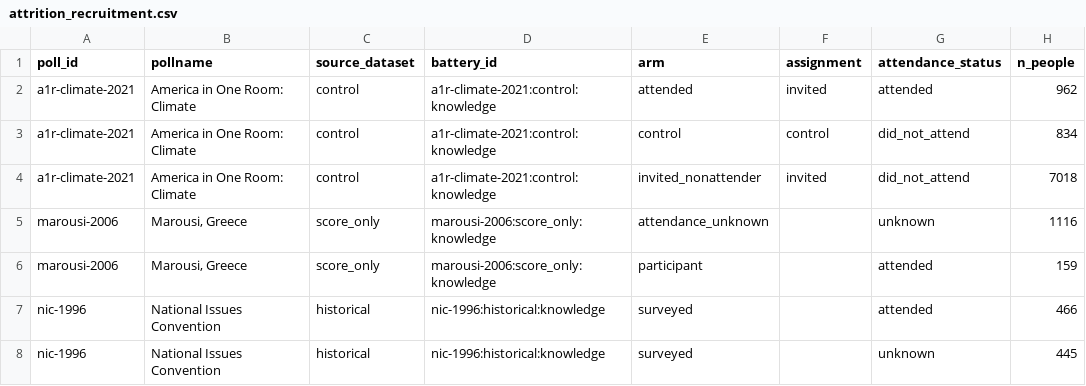
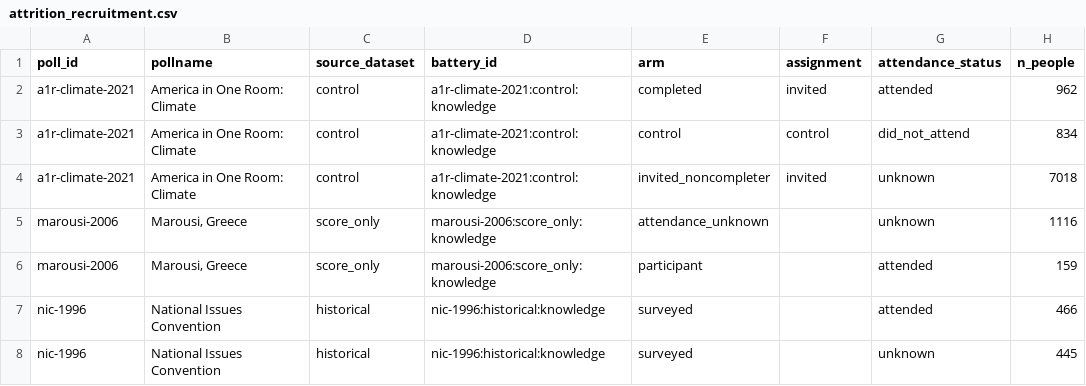
Before and after one commit to soodoku/dp-learning, a CSV file: tabs/attrition_recruitment.csv, drawn as a sheet.

Commit message:
Align learning estimates with audited upstream data (#18)
Retain the 962-person Climate completion cohort across main and control
analyses without labeling other invitees as nonattenders. Pin dp-data to
f22f17f and regenerate all estimates with 999 bootstrap draws.

Reconcile California's ten absent telephone baselines, the reviewed NIC
attitude missingness, and upstream median education definitions. Present
five comparable three-wave cohorts, distinguish alternate batteries by item
count, and retain the additional AMR baseline comparison with its scope.

Validate exact Climate IDs and scores, California missing-form exclusions,
source identities and phase denominators. All 397 tests and lint pass;
Pandoc 3.1.3 compiles the updated manuscript and reviewed tables cleanly.

```diff
--- a/tabs/attrition_recruitment.csv
+++ b/tabs/attrition_recruitment.csv
@@ -1,5 +1,5 @@
 poll_id,pollname,source_dataset,battery_id,arm,assignment,attendance_status,n_people
-a1r-climate-2021,America in One Room: Climate,control,a1r-climate-2021:control:knowledge,attended,invited,attended,962
+a1r-climate-2021,America in One Room: Climate,control,a1r-climate-2021:control:knowledge,completed,invited,attended,962
 a1r-climate-2021,America in One Room: Climate,control,a1r-climate-2021:control:knowledge,control,control,did_not_attend,834
-a1r-climate-2021,America in One Room: Climate,control,a1r-climate-2021:control:knowledge,invited_nonattender,invited,did_not_attend,7018
+a1r-climate-2021,America in One Room: Climate,control,a1r-climate-2021:control:knowledge,invited_noncompleter,invited,unknown,7018
 marousi-2006,"Marousi, Greece",score_only,marousi-2006:score_only:knowledge,attendance_unknown,,unknown,1116
```
Also changed, not shown: tabs/assignment_check.csv, tabs/control_effects.csv, 32 other files.
